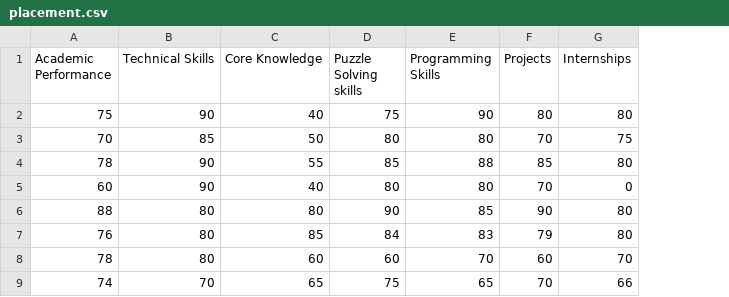
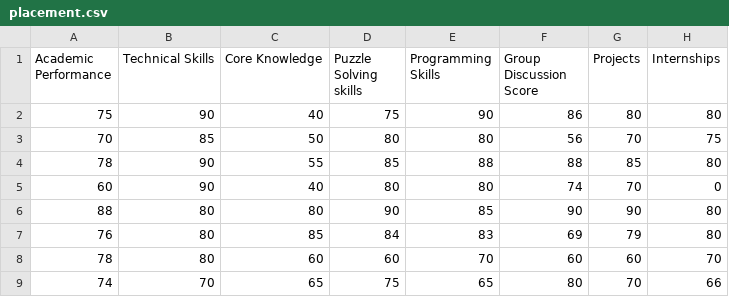
Before and after one commit to tejaspatil09/placematepro, a CSV file: model training/placement.csv, drawn as a sheet; only a part is shown; the diff names each change by its address in the sheet, - before the commit and + after, or states it on an @@ line.

Commit message:
Changes done
- Easypiechart library added
- GD column added in csv and database
- Model Prediction via API done (Code cleaning remaining)
- Training code updated for GD
- Result page removed
- Minor bug fixes

```diff
--- a/model training/placement.csv
+++ b/model training/placement.csv
+column F (Group Discussion Score), rows 2-9: 86 | 56 | 88 | 74 | 90 | 69 | 60 | 80
```
Also changed, not shown: 11 other files.
